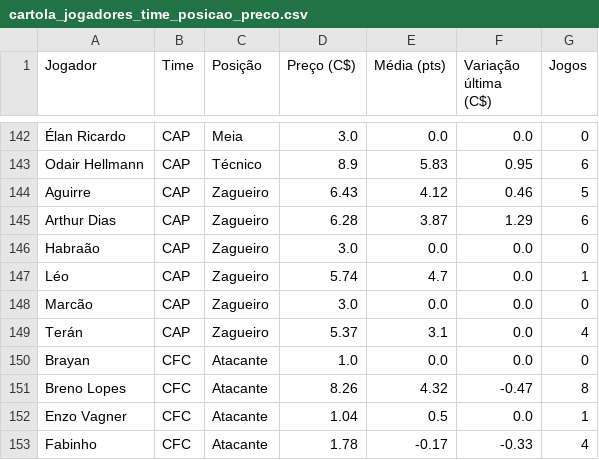
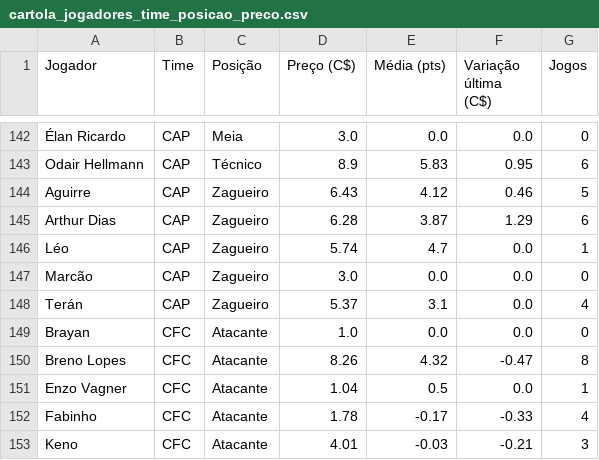
Before and after one commit to renatovarges/Live-TCC-Projeto-FInal, a CSV file: cartola_jogadores_time_posicao_preco.csv, drawn as a sheet; only a part is shown, gaps mark what is left out; the shorter side is filled out with more unchanged rows.

```diff
--- a/cartola_jogadores_time_posicao_preco.csv
+++ b/cartola_jogadores_time_posicao_preco.csv
@@ -145,3 +145,2 @@ Aguirre,CAP,Zagueiro,6.43,4.12,0.46,5
 Arthur Dias,CAP,Zagueiro,6.28,3.87,1.29,6
-Habraão,CAP,Zagueiro,3.0,0.0,0.0,0
 Léo,CAP,Zagueiro,5.74,4.7,0.0,1
```
